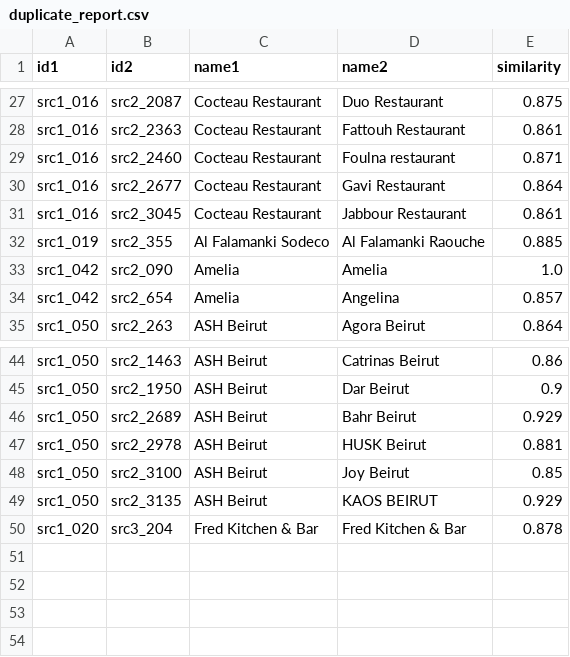
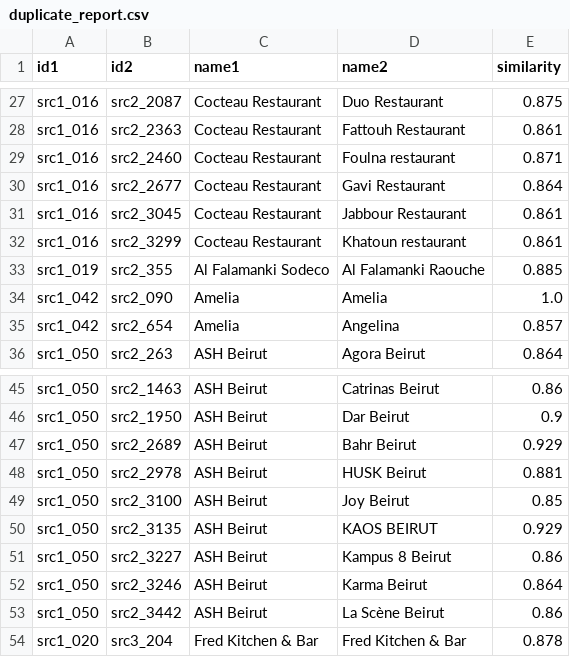
Before and after one commit to rawanb8/dining-analysis, a CSV file: merged/duplicate_report.csv, drawn as a sheet; only a part is shown, gaps mark what is left out.

```diff
--- a/merged/duplicate_report.csv
+++ b/merged/duplicate_report.csv
@@ -31,2 +31,3 @@ src1_016,src2_2677,Cocteau Restaurant,Gavi Restaurant,0.864
 src1_016,src2_3045,Cocteau Restaurant,Jabbour Restaurant,0.861
+src1_016,src2_3299,Cocteau Restaurant,Khatoun restaurant,0.861
 src1_019,src2_355,Al Falamanki Sodeco,Al Falamanki Raouche,0.885
@@ -49,2 +50,5 @@ src1_050,src2_3100,ASH Beirut,Joy Beirut,0.85
 src1_050,src2_3135,ASH Beirut,KAOS BEIRUT,0.929
+src1_050,src2_3227,ASH Beirut,Kampus 8 Beirut,0.86
+src1_050,src2_3246,ASH Beirut,Karma Beirut,0.864
+src1_050,src2_3442,ASH Beirut,La Scène Beirut,0.86
 src1_020,src3_204,Fred Kitchen & Bar,Fred Kitchen & Bar,0.878
```
Also changed, not shown: machine_learning/ml_model_comparison.csv, machine_learning/ml_predicted_distribution.csv, 15 other files.
